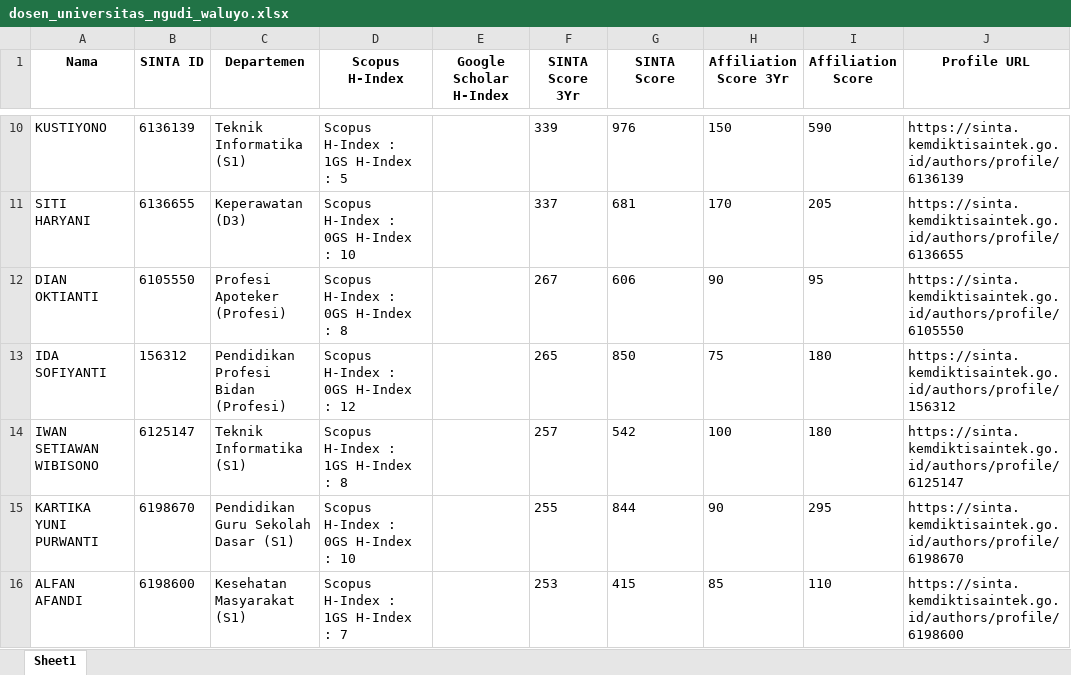
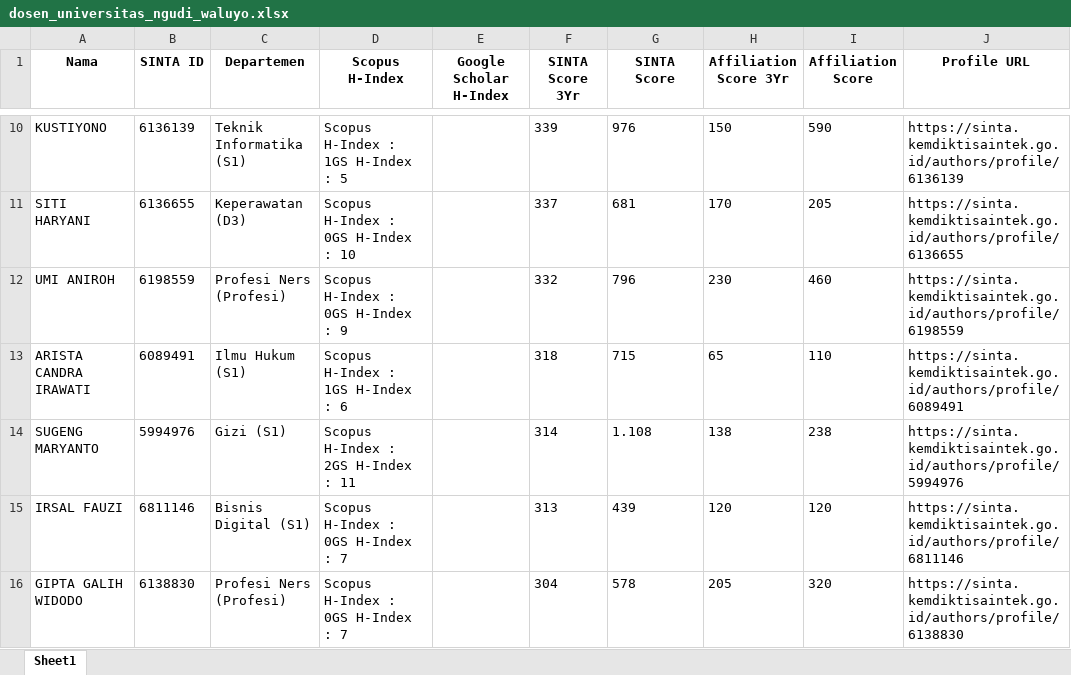
Before and after one commit to rizkhategar/pascal, an Excel workbook: public/dosen_universitas_ngudi_waluyo.xlsx, sheet Sheet1, drawn as a sheet; only a part is shown, gaps mark what is left out; the shorter side is filled out with more unchanged rows; values as stored, in another font and other column widths than the file's, no borders; the diff covers the shown part only; the diff names each change by its address in the sheet, - before the commit and + after, or states it on an @@ line.

```diff
--- a/public/dosen_universitas_ngudi_waluyo.xlsx (sheet Sheet1)
+++ b/public/dosen_universitas_ngudi_waluyo.xlsx (sheet Sheet1)
+row 12: UMI ANIROH | 6198559 | Profesi Ners (Profesi) | Scopus H-Index : 0GS H-Index : 9 |  | 332 | 796 | 230 | 460 | https://sinta.kemdiktisaintek.go.id/authors/profile/6198559
+row 13: ARISTA CANDRA IRAWATI | 6089491 | Ilmu Hukum (S1) | Scopus H-Index : 1GS H-Index : 6 |  | 318 | 715 | 65 | 110 | https://sinta.kemdiktisaintek.go.id/authors/profile/6089491
+row 14: SUGENG MARYANTO | 5994976 | Gizi (S1) | Scopus H-Index : 2GS H-Index : 11 |  | 314 | 1.108 | 138 | 238 | https://sinta.kemdiktisaintek.go.id/authors/profile/5994976
+row 15: IRSAL FAUZI | 6811146 | Bisnis Digital (S1) | Scopus H-Index : 0GS H-Index : 7 |  | 313 | 439 | 120 | 120 | https://sinta.kemdiktisaintek.go.id/authors/profile/6811146
+row 16: GIPTA GALIH WIDODO | 6138830 | Profesi Ners (Profesi) | Scopus H-Index : 0GS H-Index : 7 |  | 304 | 578 | 205 | 320 | https://sinta.kemdiktisaintek.go.id/authors/profile/6138830
```
Also changed, not shown: 18 added rows, 3 removed rows, 6 moved rows and 3 edited cells elsewhere in this sheet, 1 other file.
